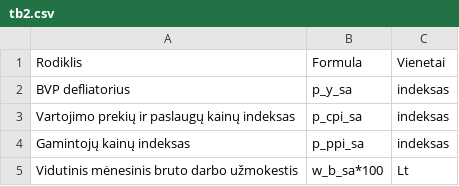
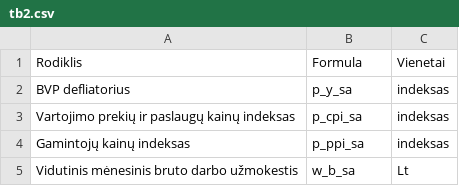
Before and after one commit to vzemlys/lemasta-R, a CSV file: tables/tb2.csv, drawn as a sheet.

```diff
--- a/tables/tb2.csv
+++ b/tables/tb2.csv
@@ -4,2 +4,2 @@
 "Gamintojų kainų indeksas","p_ppi_sa","indeksas"
-"Vidutinis mėnesinis bruto darbo užmokestis","w_b_sa*100","Lt"
+"Vidutinis mėnesinis bruto darbo užmokestis","w_b_sa","Lt"
```
Also changed, not shown: 7 other files.
